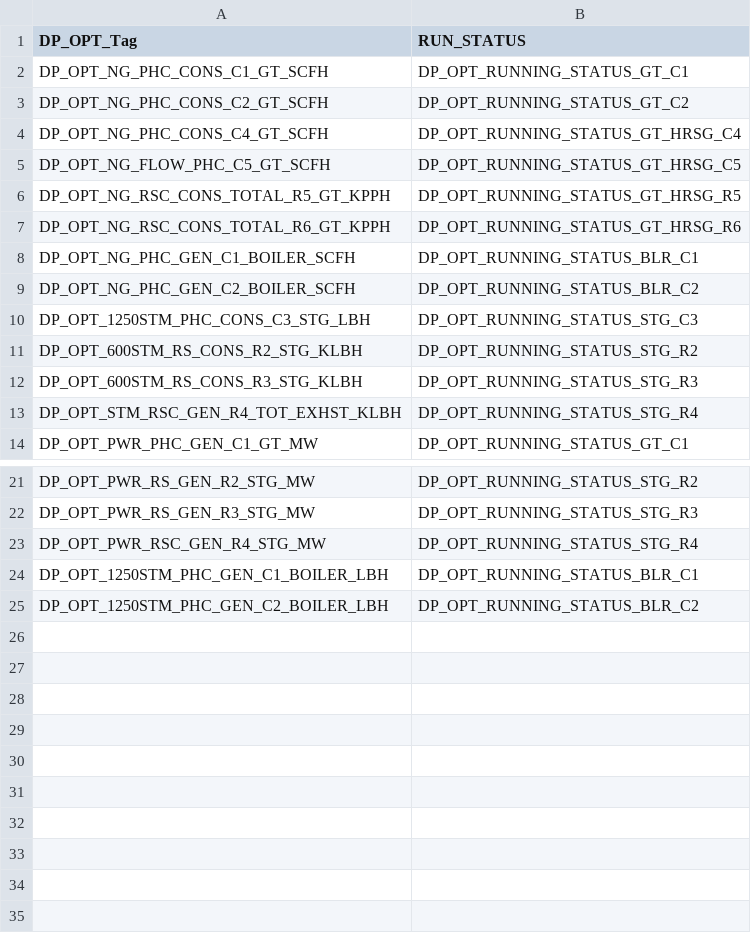
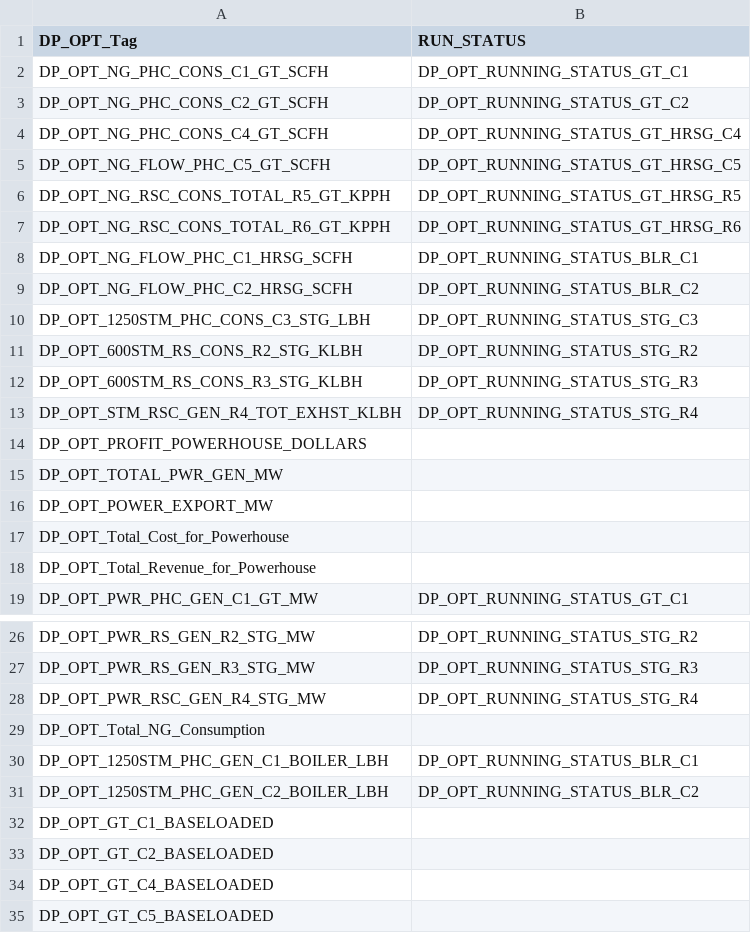
Before and after one commit to ShalinDoshi94/Power_test, a CSV file: config/misc_actual_tag.csv, drawn as a sheet; only a part is shown, gaps mark what is left out.

```diff
--- a/config/misc_actual_tag.csv
+++ b/config/misc_actual_tag.csv
@@ -7,4 +7,4 @@ DP_OPT_NG_RSC_CONS_TOTAL_R5_GT_KPPH,DP_OPT_RUNNING_STATUS_GT_HRSG_R5
 DP_OPT_NG_RSC_CONS_TOTAL_R6_GT_KPPH,DP_OPT_RUNNING_STATUS_GT_HRSG_R6
-DP_OPT_NG_PHC_GEN_C1_BOILER_SCFH,DP_OPT_RUNNING_STATUS_BLR_C1
-DP_OPT_NG_PHC_GEN_C2_BOILER_SCFH,DP_OPT_RUNNING_STATUS_BLR_C2
+DP_OPT_NG_FLOW_PHC_C1_HRSG_SCFH,DP_OPT_RUNNING_STATUS_BLR_C1
+DP_OPT_NG_FLOW_PHC_C2_HRSG_SCFH,DP_OPT_RUNNING_STATUS_BLR_C2
 DP_OPT_1250STM_PHC_CONS_C3_STG_LBH,DP_OPT_RUNNING_STATUS_STG_C3
@@ -13,2 +13,7 @@ DP_OPT_600STM_RS_CONS_R3_STG_KLBH,DP_OPT_RUNNING_STATUS_STG_R3
 DP_OPT_STM_RSC_GEN_R4_TOT_EXHST_KLBH,DP_OPT_RUNNING_STATUS_STG_R4
+DP_OPT_PROFIT_POWERHOUSE_DOLLARS,
+DP_OPT_TOTAL_PWR_GEN_MW,
+DP_OPT_POWER_EXPORT_MW,
+DP_OPT_Total_Cost_for_Powerhouse,
+DP_OPT_Total_Revenue_for_Powerhouse,
 DP_OPT_PWR_PHC_GEN_C1_GT_MW,DP_OPT_RUNNING_STATUS_GT_C1
@@ -23,3 +28,8 @@ DP_OPT_PWR_RS_GEN_R3_STG_MW,DP_OPT_RUNNING_STATUS_STG_R3
 DP_OPT_PWR_RSC_GEN_R4_STG_MW,DP_OPT_RUNNING_STATUS_STG_R4
+DP_OPT_Total_NG_Consumption,
 DP_OPT_1250STM_PHC_GEN_C1_BOILER_LBH,DP_OPT_RUNNING_STATUS_BLR_C1
 DP_OPT_1250STM_PHC_GEN_C2_BOILER_LBH,DP_OPT_RUNNING_STATUS_BLR_C2
+DP_OPT_GT_C1_BASELOADED,
+DP_OPT_GT_C2_BASELOADED,
+DP_OPT_GT_C4_BASELOADED,
+DP_OPT_GT_C5_BASELOADED,
```
Also changed, not shown: config/calculated_KPI.csv, config/header_imbalances.csv, 27 other files.
